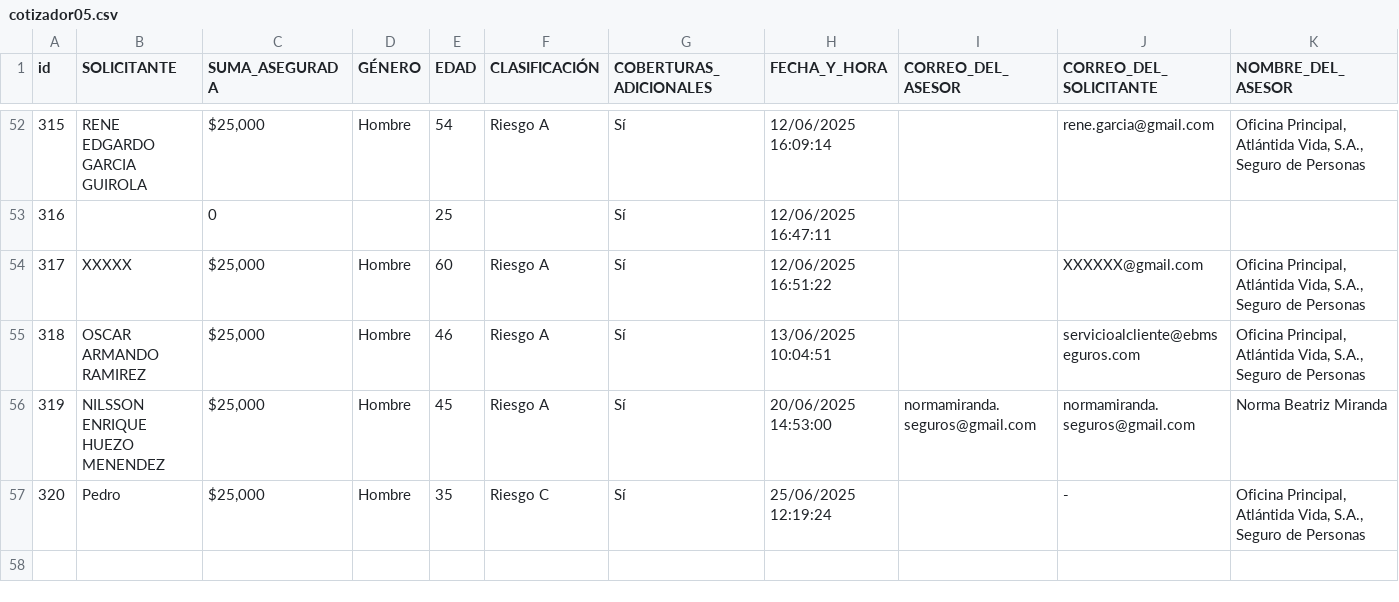
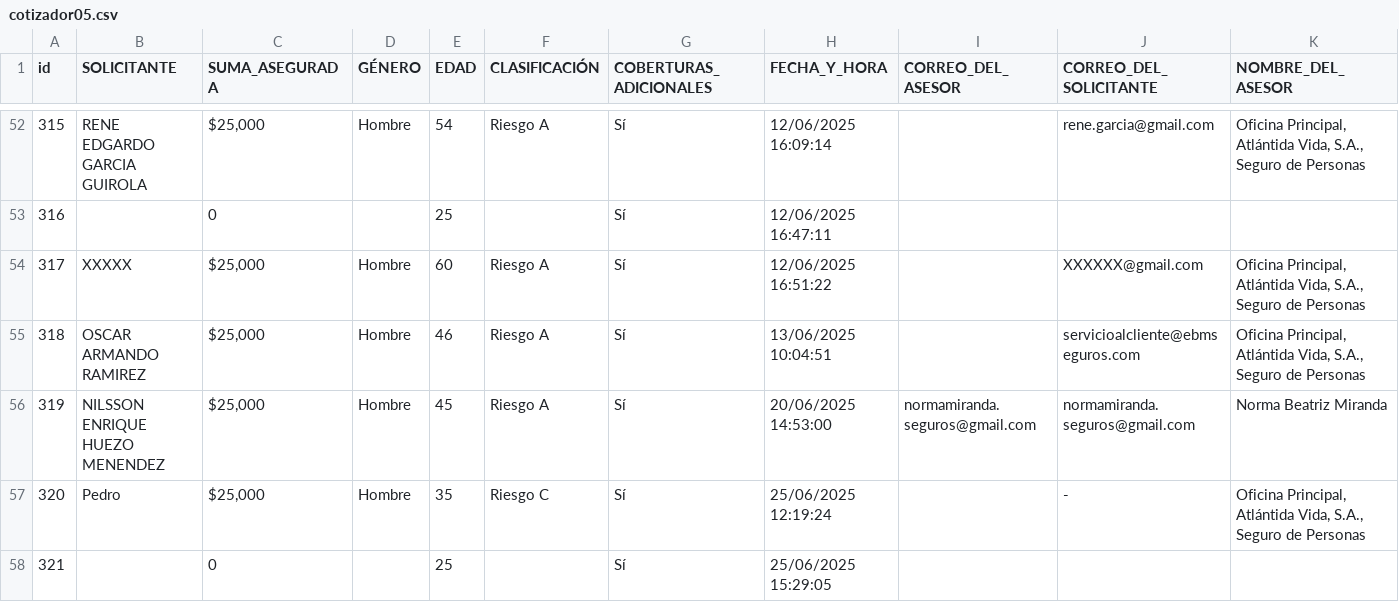
Before and after one commit to ricardoactuario/Estad-sticas, a CSV file: cotizador05.csv, drawn as a sheet; only a part is shown, gaps mark what is left out; rows hold the shown columns only; the diff names each change by its address in the sheet, - before the commit and + after, or states it on an @@ line.

Commit message:
Actualizar cotizador05.csv automáticamente

```diff
--- a/cotizador05.csv
+++ b/cotizador05.csv
+row 58: 321 |  | 0 |  | 25 |  | Sí | 25/06/2025 15:29:05
```
